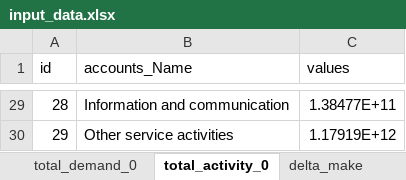
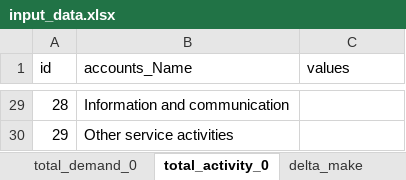
Before and after one commit to it-is-me-mario/Tutorials, an Excel workbook: Economy-wide impact assessment/cvxlab_model/input_data/input_data.xlsx, sheet total_activity_0, drawn as a sheet; only a part is shown, gaps mark what is left out; values as stored, in another font and other column widths than the file's, no borders; the diff covers the shown part only; the diff names each change by its address in the sheet, - before the commit and + after, or states it on an @@ line.

```diff
--- a/Economy-wide impact assessment/cvxlab_model/input_data/input_data.xlsx (sheet total_activity_0)
+++ b/Economy-wide impact assessment/cvxlab_model/input_data/input_data.xlsx (sheet total_activity_0)
-C29 (values): 1.38477E+11
+C29 (values): (empty)
-C30 (values): 1.17919E+12
+C30 (values): (empty)
```
Also changed, not shown: 27 edited cells elsewhere in this sheet, sheet use_0, sheet imports_0, sheet extensions_0, sheet make_0, sheet delta_make, sheet total_demand_0, Economy-wide impact assessment/results/sets.xlsx, 17 other files.
